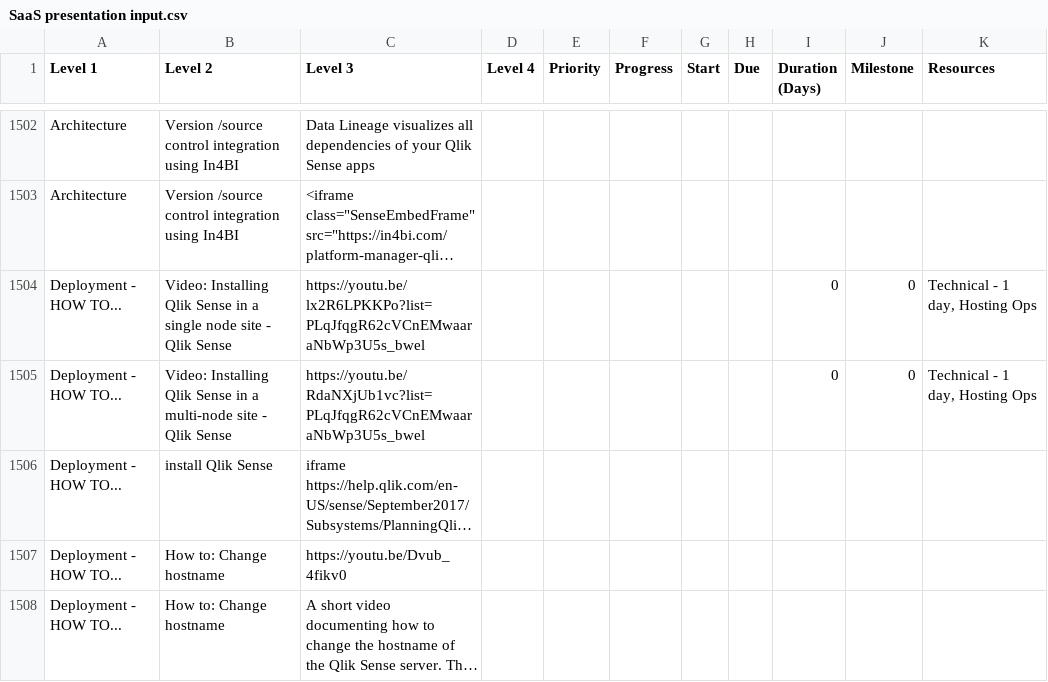
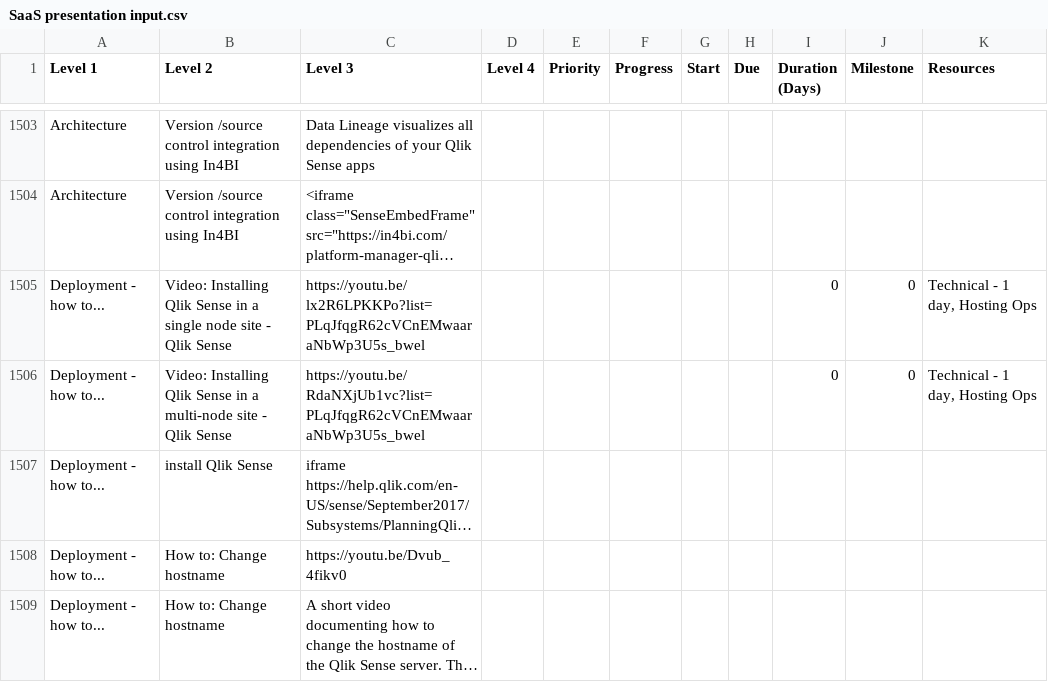
Before and after one commit to QHose/QRSMeteor, a CSV file: Sense Demo materials/SaaS presentation input.csv, drawn as a sheet; only a part is shown, gaps mark what is left out; long unchanged cells end in …; addresses are those after the commit; the diff covers the shown part only; the diff names each change by its address in the sheet, - before the commit and + after, or states it on an @@ line.

```diff
--- a/Sense Demo materials/SaaS presentation input.csv
+++ b/Sense Demo materials/SaaS presentation input.csv
-A1505:A1509 (Level 1): Deployment - HOW TO...
+A1505:A1509 (Level 1): Deployment - how to...
```
Also changed, not shown: 2 added rows, 1 removed row and 13 edited cells elsewhere in this file, 11 other files.
